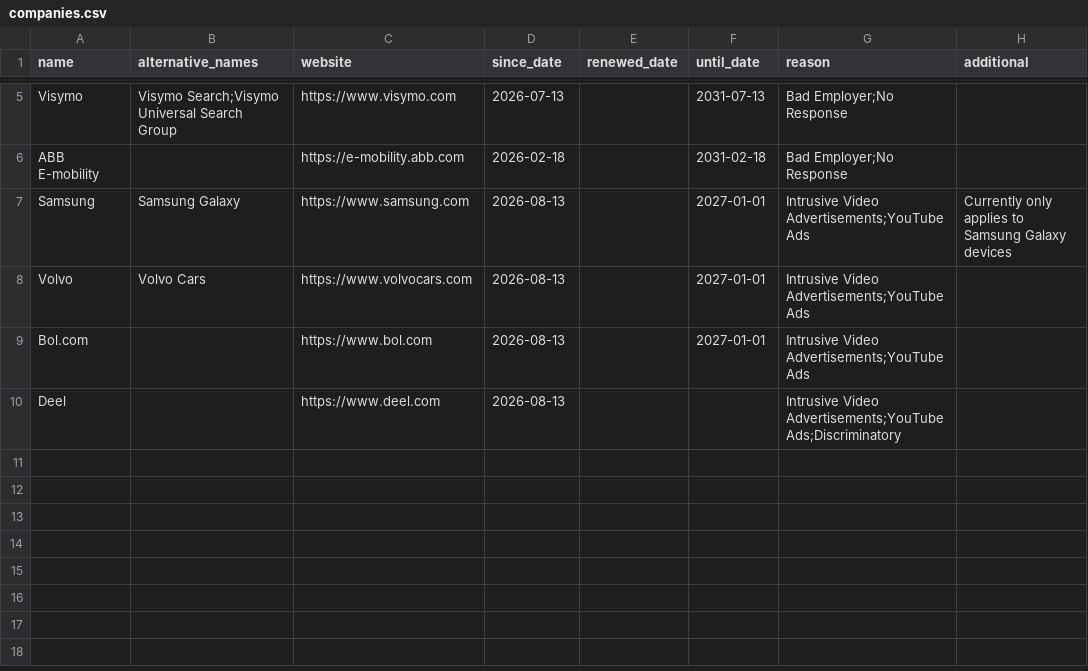
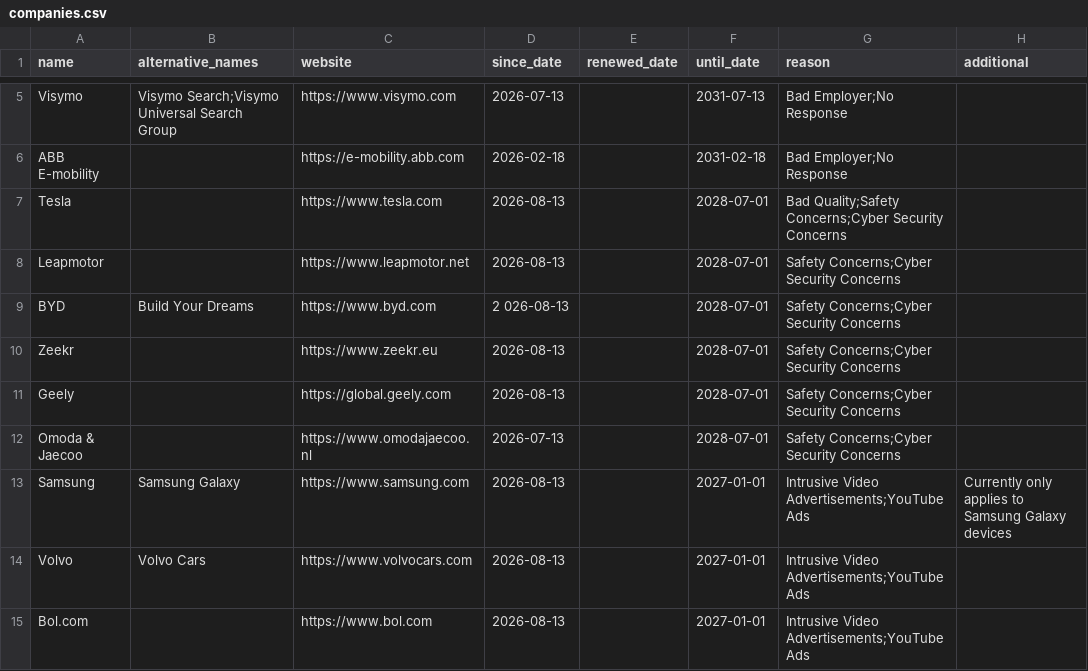
Before and after one commit to HNJAMeindersma/blacklist, a CSV file: companies.csv, drawn as a sheet; only a part is shown, gaps mark what is left out; the shorter side is filled out with more unchanged rows.

Commit message:
Update companies.csv

```diff
--- a/companies.csv
+++ b/companies.csv
@@ -6,2 +6,8 @@
 "ABB E-mobility",,"https://e-mobility.abb.com",2026-02-18,,2031-02-18,"Bad Employer;No Response",
+"Tesla",,"https://www.tesla.com",2026-08-13,,2028-07-01,"Bad Quality;Safety Concerns;Cyber Security Concerns",
+"Leapmotor",,"https://www.leapmotor.net",2026-08-13,,2028-07-01,"Safety Concerns;Cyber Security Concerns",
+"BYD","Build Your Dreams","https://www.byd.com",2 026-08-13,,2028-07-01,"Safety Concerns;Cyber Security Concerns",
+"Zeekr",,"https://www.zeekr.eu", 2026-08-13,,2028-07-01,"Safety Concerns;Cyber Security Concerns",
+"Geely",,"https://global.geely.com", 2026-08-13,,2028-07-01,"Safety Concerns;Cyber Security Concerns",
+"Omoda & Jaecoo",,"https://www.omodajaecoo.nl",2026-07-13,,2028-07-01,"Safety Concerns;Cyber Security Concerns",
 "Samsung","Samsung Galaxy"," https://www.samsung.com",2026-08-13,,2027-01-01,"Intrusive Video Advertisements;YouTube Ads","Currently only applies to Samsung Galaxy devices"
```
